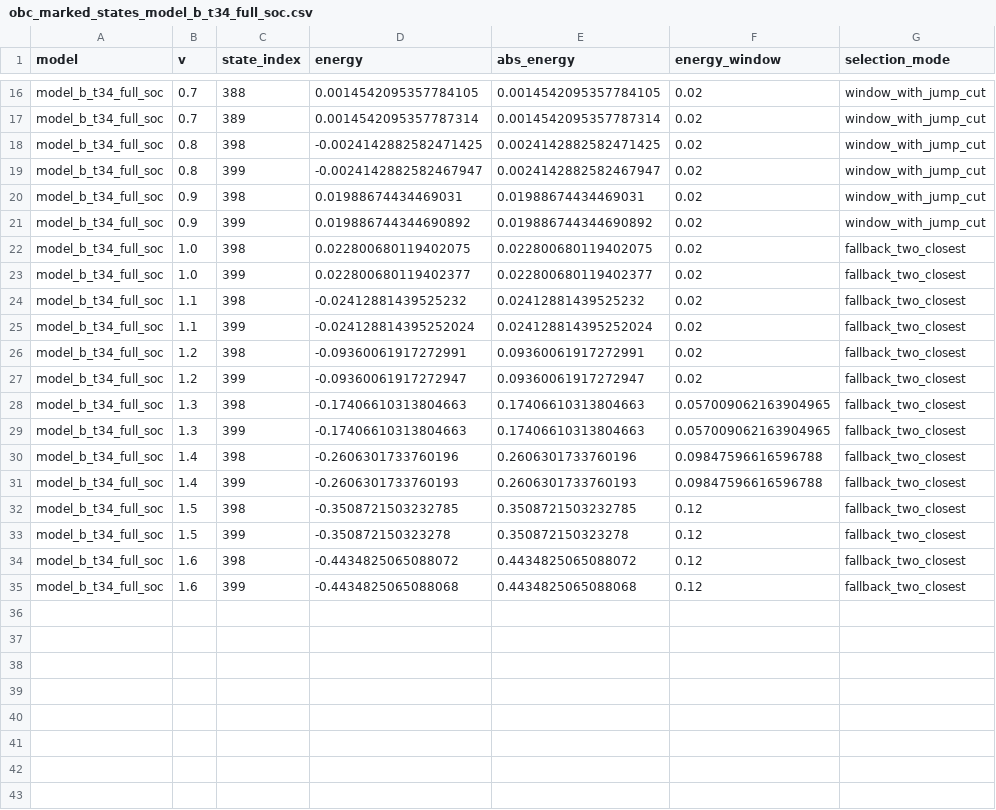
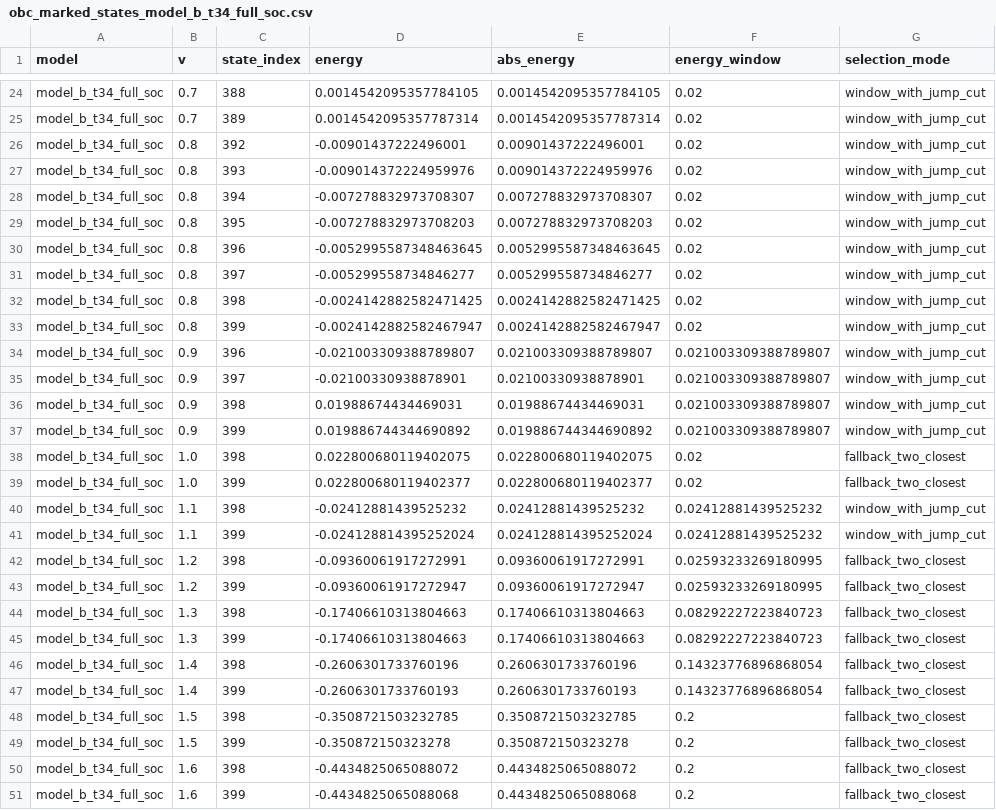
Before and after one commit to Lyidong128/X-type, a CSV file: topology_diagnosis_outputs_three_models_visual/model_b_t34_full_soc/obc_marked_states_model_b_t34_full_soc.csv, drawn as a sheet; only a part is shown, gaps mark what is left out; the diff covers the shown part only.

```diff
--- a/topology_diagnosis_outputs_three_models_visual/model_b_t34_full_soc/obc_marked_states_model_b_t34_full_soc.csv
+++ b/topology_diagnosis_outputs_three_models_visual/model_b_t34_full_soc/obc_marked_states_model_b_t34_full_soc.csv
@@ -17,19 +25,27 @@ model_b_t34_full_soc,0.7,388,0.0014542095357784105,0.0014542095357784105,0.02,wi
 model_b_t34_full_soc,0.7,389,0.0014542095357787314,0.0014542095357787314,0.02,window_with_jump_cut
+model_b_t34_full_soc,0.8,392,-0.00901437222496001,0.00901437222496001,0.02,window_with_jump_cut
+model_b_t34_full_soc,0.8,393,-0.009014372224959976,0.009014372224959976,0.02,window_with_jump_cut
+model_b_t34_full_soc,0.8,394,-0.007278832973708307,0.007278832973708307,0.02,window_with_jump_cut
+model_b_t34_full_soc,0.8,395,-0.007278832973708203,0.007278832973708203,0.02,window_with_jump_cut
+model_b_t34_full_soc,0.8,396,-0.0052995587348463645,0.0052995587348463645,0.02,window_with_jump_cut
+model_b_t34_full_soc,0.8,397,-0.005299558734846277,0.005299558734846277,0.02,window_with_jump_cut
 model_b_t34_full_soc,0.8,398,-0.0024142882582471425,0.0024142882582471425,0.02,window_with_jump_cut
 model_b_t34_full_soc,0.8,399,-0.0024142882582467947,0.0024142882582467947,0.02,window_with_jump_cut
-model_b_t34_full_soc,0.9,398,0.01988674434469031,0.01988674434469031,0.02,window_with_jump_cut
-model_b_t34_full_soc,0.9,399,0.019886744344690892,0.019886744344690892,0.02,window_with_jump_cut
+model_b_t34_full_soc,0.9,396,-0.021003309388789807,0.021003309388789807,0.021003309388789807,window_with_jump_cut
+model_b_t34_full_soc,0.9,397,-0.02100330938878901,0.02100330938878901,0.021003309388789807,window_with_jump_cut
+model_b_t34_full_soc,0.9,398,0.01988674434469031,0.01988674434469031,0.021003309388789807,window_with_jump_cut
+model_b_t34_full_soc,0.9,399,0.019886744344690892,0.019886744344690892,0.021003309388789807,window_with_jump_cut
 model_b_t34_full_soc,1.0,398,0.022800680119402075,0.022800680119402075,0.02,fallback_two_closest
 model_b_t34_full_soc,1.0,399,0.022800680119402377,0.022800680119402377,0.02,fallback_two_closest
-model_b_t34_full_soc,1.1,398,-0.02412881439525232,0.02412881439525232,0.02,fallback_two_closest
-model_b_t34_full_soc,1.1,399,-0.024128814395252024,0.024128814395252024,0.02,fallback_two_closest
-model_b_t34_full_soc,1.2,398,-0.09360061917272991,0.09360061917272991,0.02,fallback_two_closest
-model_b_t34_full_soc,1.2,399,-0.09360061917272947,0.09360061917272947,0.02,fallback_two_closest
-model_b_t34_full_soc,1.3,398,-0.17406610313804663,0.17406610313804663,0.057009062163904965,fallback_two_closest
-model_b_t34_full_soc,1.3,399,-0.17406610313804663,0.17406610313804663,0.057009062163904965,fallback_two_closest
-model_b_t34_full_soc,1.4,398,-0.2606301733760196,0.2606301733760196,0.09847596616596788,fallback_two_closest
-model_b_t34_full_soc,1.4,399,-0.2606301733760193,0.2606301733760193,0.09847596616596788,fallback_two_closest
-model_b_t34_full_soc,1.5,398,-0.3508721503232785,0.3508721503232785,0.12,fallback_two_closest
-model_b_t34_full_soc,1.5,399,-0.350872150323278,0.350872150323278,0.12,fallback_two_closest
-model_b_t34_full_soc,1.6,398,-0.4434825065088072,0.4434825065088072,0.12,fallback_two_closest
-model_b_t34_full_soc,1.6,399,-0.4434825065088068,0.4434825065088068,0.12,fallback_two_closest
+model_b_t34_full_soc,1.1,398,-0.02412881439525232,0.02412881439525232,0.02412881439525232,window_with_jump_cut
+model_b_t34_full_soc,1.1,399,-0.024128814395252024,0.024128814395252024,0.02412881439525232,window_with_jump_cut
+model_b_t34_full_soc,1.2,398,-0.09360061917272991,0.09360061917272991,0.02593233269180995,fallback_two_closest
+model_b_t34_full_soc,1.2,399,-0.09360061917272947,0.09360061917272947,0.02593233269180995,fallback_two_closest
+model_b_t34_full_soc,1.3,398,-0.17406610313804663,0.17406610313804663,0.08292227223840723,fallback_two_closest
+model_b_t34_full_soc,1.3,399,-0.17406610313804663,0.17406610313804663,0.08292227223840723,fallback_two_closest
+model_b_t34_full_soc,1.4,398,-0.2606301733760196,0.2606301733760196,0.14323776896868054,fallback_two_closest
+model_b_t34_full_soc,1.4,399,-0.2606301733760193,0.2606301733760193,0.14323776896868054,fallback_two_closest
+model_b_t34_full_soc,1.5,398,-0.3508721503232785,0.3508721503232785,0.2,fallback_two_closest
+model_b_t34_full_soc,1.5,399,-0.350872150323278,0.350872150323278,0.2,fallback_two_closest
+model_b_t34_full_soc,1.6,398,-0.4434825065088072,0.4434825065088072,0.2,fallback_two_closest
+model_b_t34_full_soc,1.6,399,-0.4434825065088068,0.4434825065088068,0.2,fallback_two_closest
```
Also changed, not shown: 8 added rows elsewhere in this file, topology_diagnosis_outputs_three_models_visual/model_a_full_t_full_soc/obc_marked_states_model_a_full_t_full_soc.csv, topology_diagnosis_outputs_three_models_visual/model_a_full_t_full_soc/summary_model_a_full_t_full_soc.csv, 45 other files.
